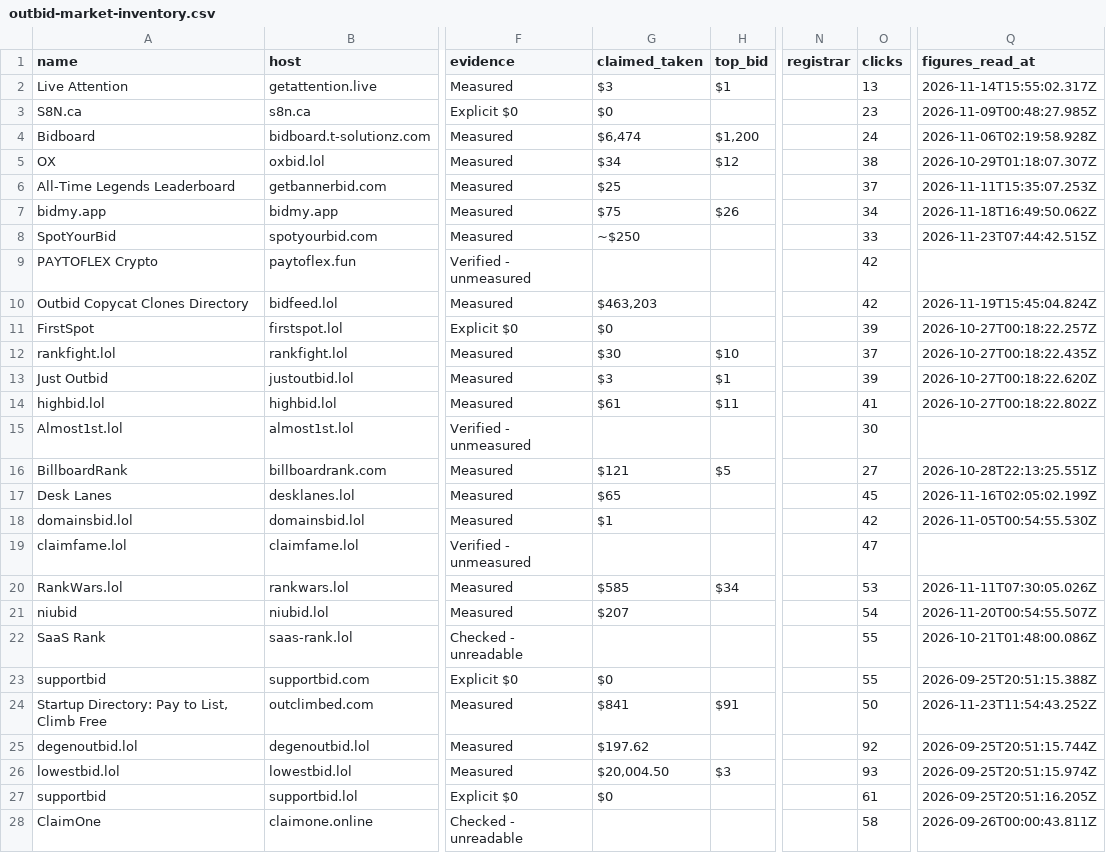
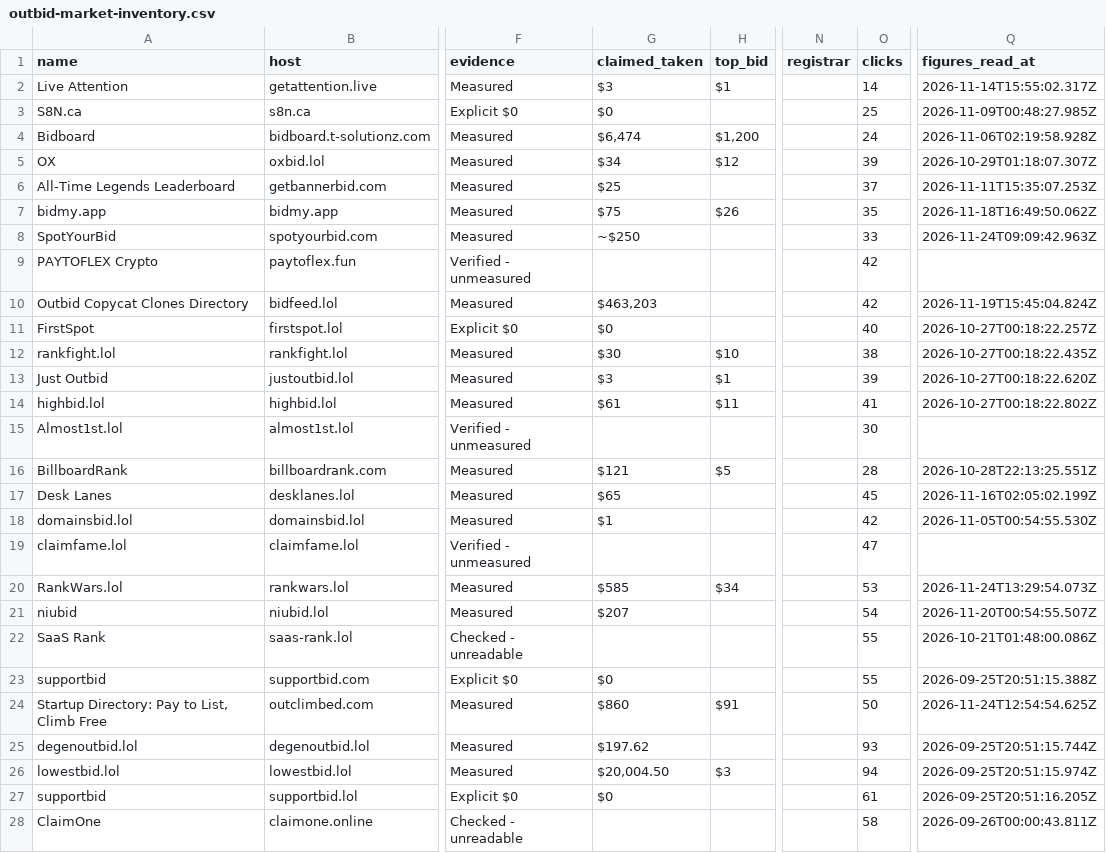
Before and after one commit to clickalex/Outbid.lol_copy_demo, a CSV file: data/outbid-market-inventory.csv, drawn as a sheet; only a part is shown, gaps mark what is left out; the diff covers the shown part only; the diff names each change by its address in the sheet, - before the commit and + after, or states it on an @@ line.

```diff
--- a/data/outbid-market-inventory.csv
+++ b/data/outbid-market-inventory.csv
-O2 (clicks): 13
+O2 (clicks): 14
-O3 (clicks): 23
+O3 (clicks): 25
-O5 (clicks): 38
+O5 (clicks): 39
-O7 (clicks): 34
+O7 (clicks): 35
-Q8 (figures_read_at): 2026-11-23T07:44:42.515Z
+Q8 (figures_read_at): 2026-11-24T09:09:42.963Z
-O11 (clicks): 39
+O11 (clicks): 40
-O12 (clicks): 37
+O12 (clicks): 38
-O16 (clicks): 27
+O16 (clicks): 28
-Q20 (figures_read_at): 2026-11-11T07:30:05.026Z
+Q20 (figures_read_at): 2026-11-24T13:29:54.073Z
-G24 (claimed_taken): $841
+G24 (claimed_taken): $860
-Q24 (figures_read_at): 2026-11-23T11:54:43.252Z
+Q24 (figures_read_at): 2026-11-24T12:54:54.625Z
-O25 (clicks): 92
+O25 (clicks): 93
-O26 (clicks): 93
+O26 (clicks): 94
```
Also changed, not shown: 104 edited cells elsewhere in this file, 4 other files.
